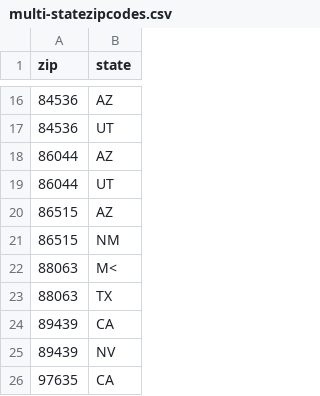
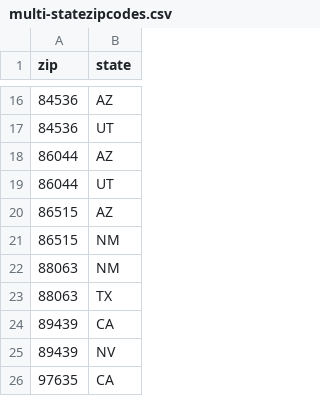
Before and after one commit to lthrt/LthrtCCSBundle, a CSV file: DataFixtures/Data/multi-statezipcodes.csv, drawn as a sheet; only a part is shown, gaps mark what is left out.

```diff
--- a/DataFixtures/Data/multi-statezipcodes.csv
+++ b/DataFixtures/Data/multi-statezipcodes.csv
@@ -21,3 +21,3 @@ zip,state
 86515,NM
-88063,M<
+88063,NM
 88063,TX
```
Also changed, not shown: 5 other files.
